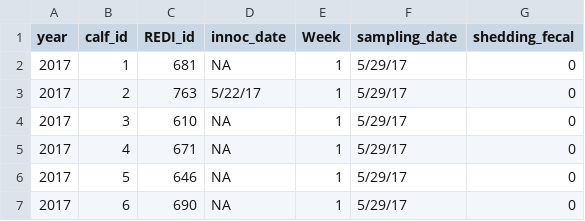
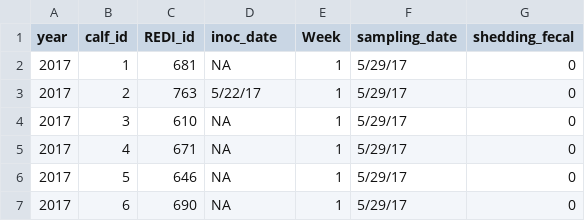
Before and after one commit to lanzaslab/EcoliRisk, a CSV file: Pairwise Hazard Modeling - Data and R script/eColiShedding.csv, drawn as a sheet; only a part is shown.

Commit message:
Update eColiShedding.csv
fixed typo

```diff
--- a/Pairwise Hazard Modeling - Data and R script/eColiShedding.csv
+++ b/Pairwise Hazard Modeling - Data and R script/eColiShedding.csv
@@ -1,2 +1,2 @@
-year,calf_id,REDI_id,innoc_date,Week,sampling_date,shedding_fecal
+year,calf_id,REDI_id,inoc_date,Week,sampling_date,shedding_fecal
 2017,1,681,NA,1,5/29/17,0
```
